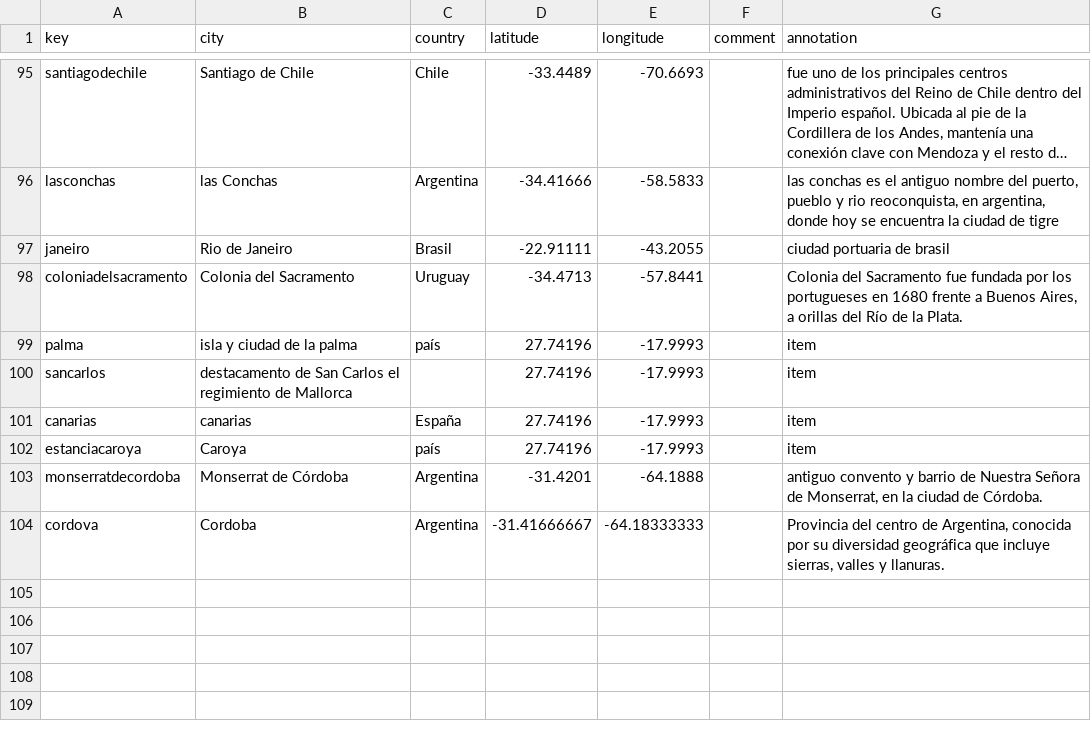
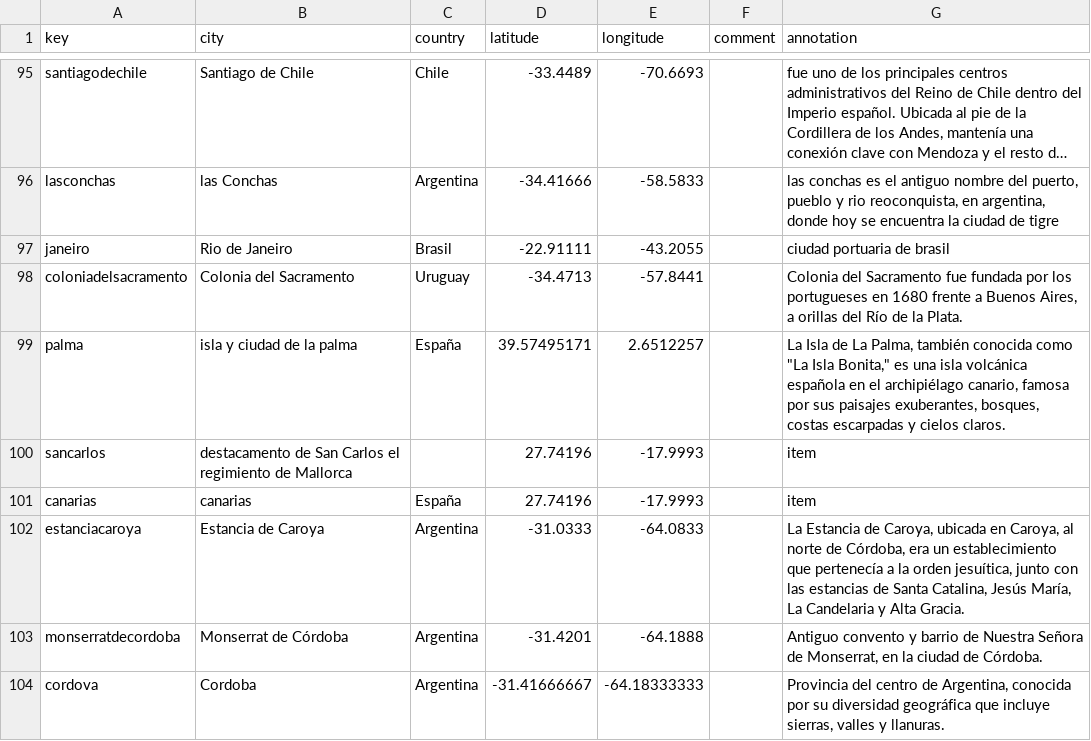
Before and after one commit to claracaputo-mor/plantilla-hd-1, a CSV file: _data/placename_main.csv, drawn as a sheet; only a part is shown, gaps mark what is left out; long unchanged cells end in …; the diff covers the shown part only.

```diff
--- a/_data/placename_main.csv
+++ b/_data/placename_main.csv
@@ -98,7 +98,7 @@ janeiro,Rio de Janeiro,Brasil,-22.91111,-43.2055,,ciudad portuaria de brasil
 coloniadelsacramento,Colonia del Sacramento,Uruguay,-34.4713,-57.8441,,"Colonia del Sacramento fue fundada por los portugueses en 1680 frente a Buenos Aires, a orillas del Río de la Plata."
-palma,isla y ciudad de la palma,país,27.74196,-17.9993,,item
+palma,isla y ciudad de la palma,España,39.57495171,2.6512257,,"La Isla de La Palma, también conocida como ""La Isla Bonita,"" es una isla volcánica española en el archipiélago canario, famosa por sus paisajes exuberantes, bosques, costas escarpadas y cielos claros."
 sancarlos,destacamento de San Carlos el regimiento de Mallorca,,27.74196,-17.9993,,item
 canarias,canarias,España,27.74196,-17.9993,,item
-estanciacaroya,Caroya,país,27.74196,-17.9993,,item
-monserratdecordoba,Monserrat de Córdoba,Argentina,-31.4201,-64.1888,,"antiguo convento y barrio de Nuestra Señora de Monserrat, en la ciudad de Córdoba."
+estanciacaroya,Estancia de Caroya,Argentina,-31.0333,-64.0833,,"La Estancia de Caroya, ubicada en Caroya, al norte de Córdoba, era un establecimiento que pertenecía a la orden jesuítica, junto con las estancias de Santa Catalina, Jesús María, La Candelaria y Alta Gracia."
+monserratdecordoba,Monserrat de Córdoba,Argentina,-31.4201,-64.1888,,"Antiguo convento y barrio de Nuestra Señora de Monserrat, en la ciudad de Córdoba."
 cordova,Cordoba,Argentina,-31.41666667,-64.18333333,,"Provincia del centro de Argentina, conocida por su diversidad geográfica que incluye sierras, valles y llanuras."
```
Also changed, not shown: 4 added rows and 103 edited cells elsewhere in this file.
